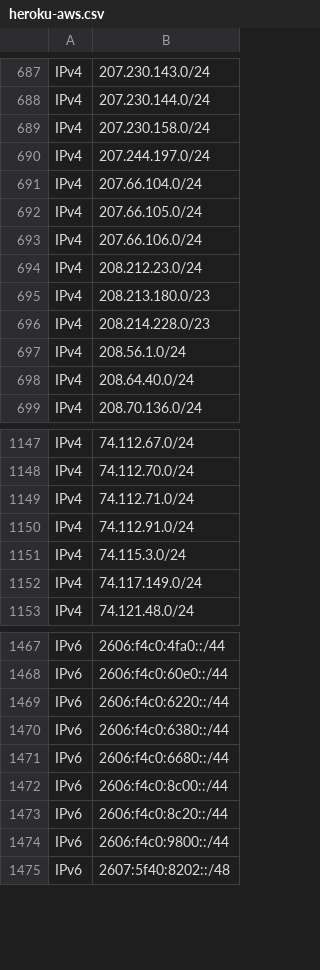
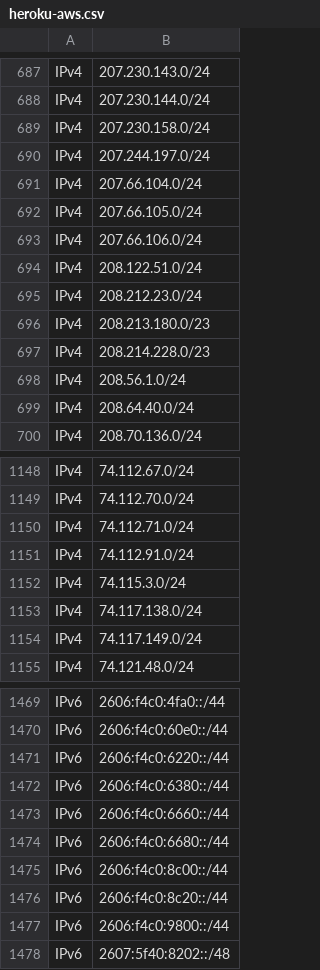
Before and after one commit to disposable/cloud-ip-ranges, a CSV file: csv/heroku-aws.csv, drawn as a sheet; only a part is shown, gaps mark what is left out.

```diff
--- a/csv/heroku-aws.csv
+++ b/csv/heroku-aws.csv
@@ -693,2 +693,3 @@ IPv4,207.66.105.0/24
 IPv4,207.66.106.0/24
+IPv4,208.122.51.0/24
 IPv4,208.212.23.0/24
@@ -1151,2 +1152,3 @@ IPv4,74.112.91.0/24
 IPv4,74.115.3.0/24
+IPv4,74.117.138.0/24
 IPv4,74.117.149.0/24
@@ -1470,2 +1472,3 @@ IPv6,2606:f4c0:6220::/44
 IPv6,2606:f4c0:6380::/44
+IPv6,2606:f4c0:6660::/44
 IPv6,2606:f4c0:6680::/44
```
Also changed, not shown: csv/a2hosting.csv, csv/godaddy.csv, 28 other files.
